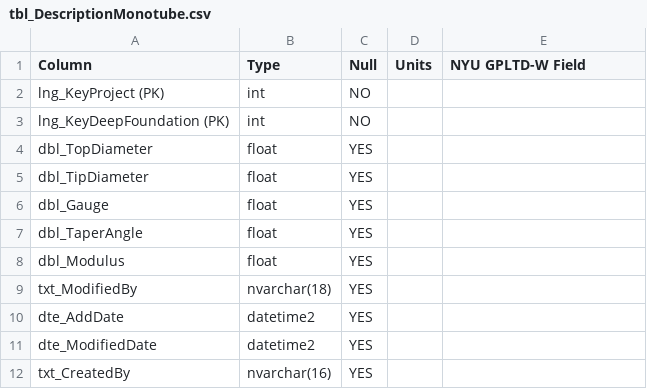
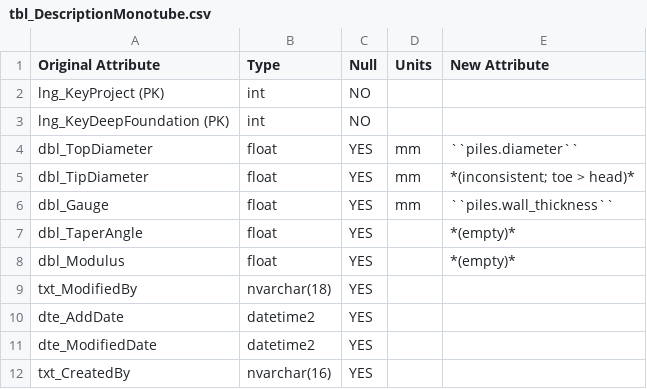
Before and after one commit to nickmachairas/doctorate, a CSV file: docs/a3-db-tables/tables/dfltd_v2/tbl_DescriptionMonotube.csv, drawn as a sheet.

```diff
--- a/docs/a3-db-tables/tables/dfltd_v2/tbl_DescriptionMonotube.csv
+++ b/docs/a3-db-tables/tables/dfltd_v2/tbl_DescriptionMonotube.csv
@@ -1,9 +1,9 @@
-Column,Type,Null,Units,NYU GPLTD-W Field
+Original Attribute,Type,Null,Units,New Attribute
 lng_KeyProject (PK),int,NO,,
 lng_KeyDeepFoundation (PK),int,NO,,
-dbl_TopDiameter,float,YES,,
-dbl_TipDiameter,float,YES,,
-dbl_Gauge,float,YES,,
-dbl_TaperAngle,float,YES,,
-dbl_Modulus,float,YES,,
+dbl_TopDiameter,float,YES,mm,``piles.diameter``
+dbl_TipDiameter,float,YES,mm,*(inconsistent; toe > head)*
+dbl_Gauge,float,YES,mm,``piles.wall_thickness``
+dbl_TaperAngle,float,YES,,*(empty)*
+dbl_Modulus,float,YES,,*(empty)*
 txt_ModifiedBy,nvarchar(18),YES,,
```
Also changed, not shown: docs/a3-db-tables/tables/dfltd_v2/tbl_DescriptionHPile.csv, docs/a3-db-tables/tables/dfltd_v2/tbl_DescriptionPolyconcrete.csv, 6 other files.
